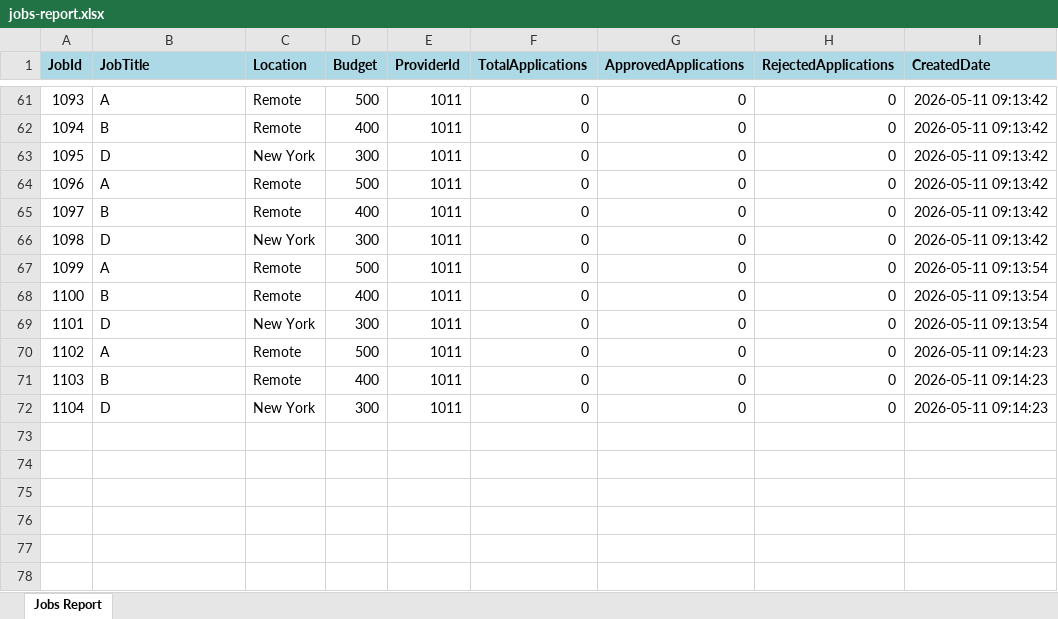
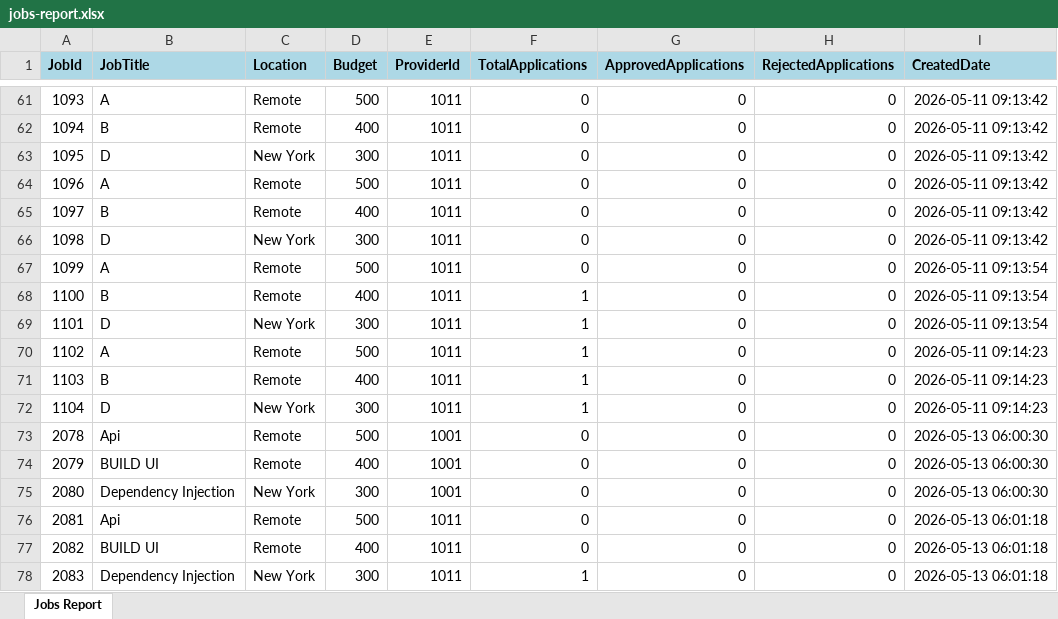
Before and after one commit to pratik1926/JobPortal, an Excel workbook: backend/JobPortal/JobPortal.API/Reports/jobs-report.xlsx, sheet Jobs Report, drawn as a sheet; only a part is shown, gaps mark what is left out; values as stored, in another font and other column widths than the file's, no borders; the diff names each change by its address in the sheet, - before the commit and + after, or states it on an @@ line.

Commit message:
Multi-sheet export, Resume Reader and Unit test

```diff
--- a/backend/JobPortal/JobPortal.API/Reports/jobs-report.xlsx (sheet Jobs Report)
+++ b/backend/JobPortal/JobPortal.API/Reports/jobs-report.xlsx (sheet Jobs Report)
-F68:F72 (TotalApplications): 0
+F68:F72 (TotalApplications): 1
+row 73: 2078 | Api | Remote | 500 | 1001 | 0 | 0 | 0 | 2026-05-13 06:00:30
+row 74: 2079 | BUILD UI | Remote | 400 | 1001 | 0 | 0 | 0 | 2026-05-13 06:00:30
+row 75: 2080 | Dependency Injection | New York | 300 | 1001 | 0 | 0 | 0 | 2026-05-13 06:00:30
+row 76: 2081 | Api | Remote | 500 | 1011 | 0 | 0 | 0 | 2026-05-13 06:01:18
+row 77: 2082 | BUILD UI | Remote | 400 | 1011 | 0 | 0 | 0 | 2026-05-13 06:01:18
+row 78: 2083 | Dependency Injection | New York | 300 | 1011 | 1 | 0 | 0 | 2026-05-13 06:01:18
```
Also changed, not shown: 24 other files.
